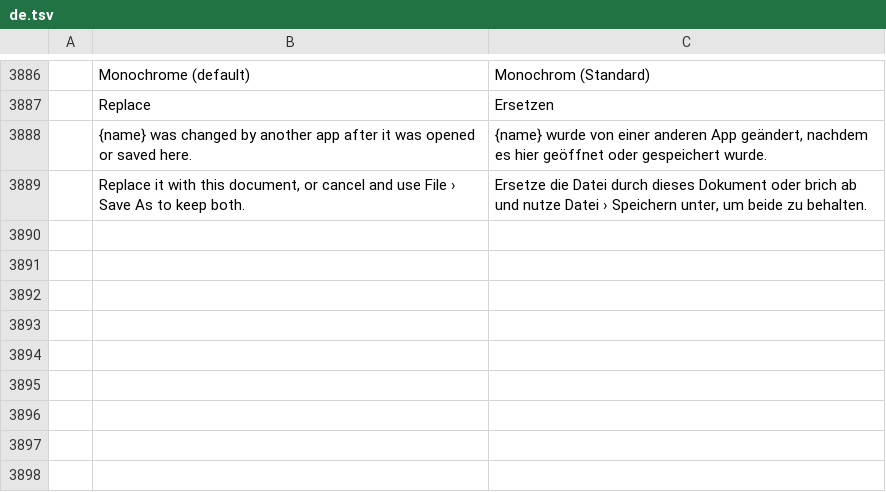
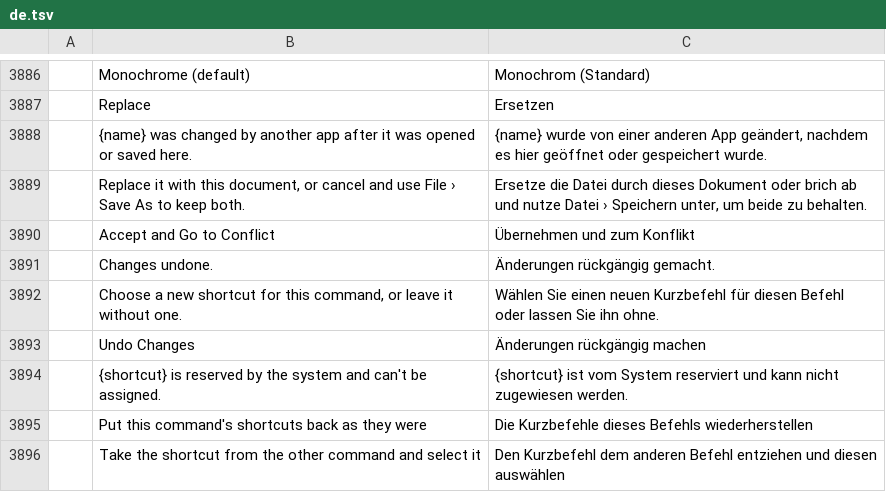
Before and after one commit to zdbosoxfan/local-image, a TSV file: crates/li-i18n/catalogs/editor/de.tsv, drawn as a sheet; only a part is shown, gaps mark what is left out; the diff names each change by its address in the sheet, - before the commit and + after, or states it on an @@ line.

```diff
--- a/crates/li-i18n/catalogs/editor/de.tsv
+++ b/crates/li-i18n/catalogs/editor/de.tsv
+row 3890:  | Accept and Go to Conflict | Übernehmen und zum Konflikt
+row 3891:  | Changes undone. | Änderungen rückgängig gemacht.
+row 3892:  | Choose a new shortcut for this command, or leave it without one. | Wählen Sie einen neuen Kurzbefehl für diesen Befehl oder lassen Sie ihn ohne.
+row 3893:  | Undo Changes | Änderungen rückgängig machen
+row 3894:  | {shortcut} is reserved by the system and can't be assigned. | {shortcut} ist vom System reserviert und kann nicht zugewiesen werden.
+row 3895:  | Put this command's shortcuts back as they were | Die Kurzbefehle dieses Befehls wiederherstellen
+row 3896:  | Take the shortcut from the other command and select it | Den Kurzbefehl dem anderen Befehl entziehen und diesen auswählen
```
Also changed, not shown: crates/li-i18n/catalogs/editor/es.tsv, crates/li-i18n/catalogs/editor/fr.tsv, 12 other files.
